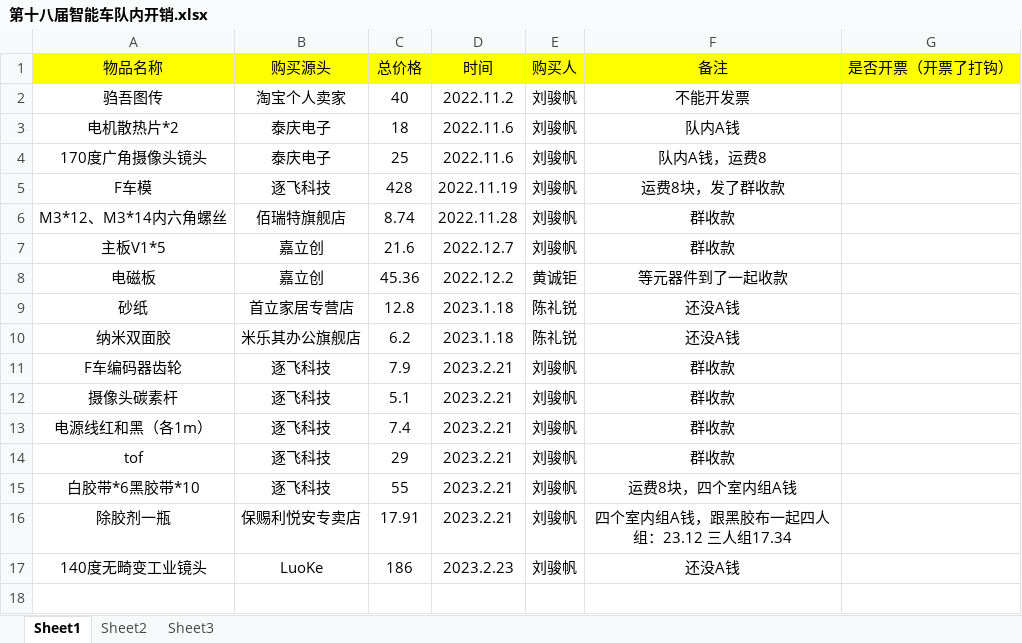
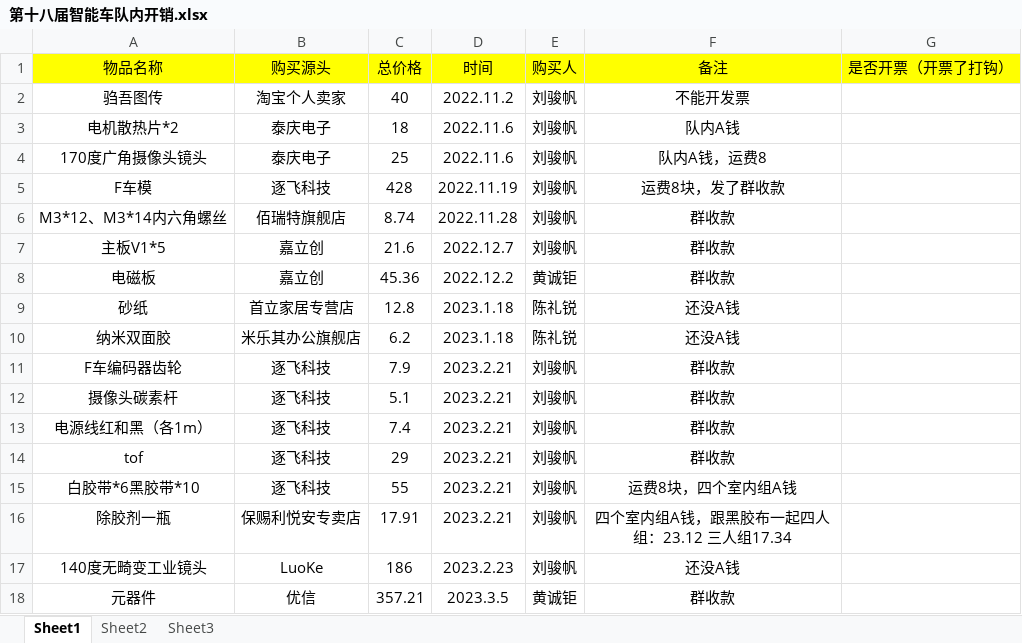
Before and after one commit to MrSu18/SmartCar-S18, an Excel workbook: docs/财务/第十八届智能车队内开销.xlsx, sheet Sheet1, drawn as a sheet; values as stored, in another font and other column widths than the file's, no borders; the diff names each change by its address in the sheet, - before the commit and + after, or states it on an @@ line.

```diff
--- a/docs/财务/第十八届智能车队内开销.xlsx (sheet Sheet1)
+++ b/docs/财务/第十八届智能车队内开销.xlsx (sheet Sheet1)
-F8 (备注): 等元器件到了一起收款
+F8 (备注): 群收款
+row 18: 元器件 | 优信 | 357.21 | 2023.3.5 | 黄诚钜 | 群收款
```
Also changed, not shown: 1 other file.
